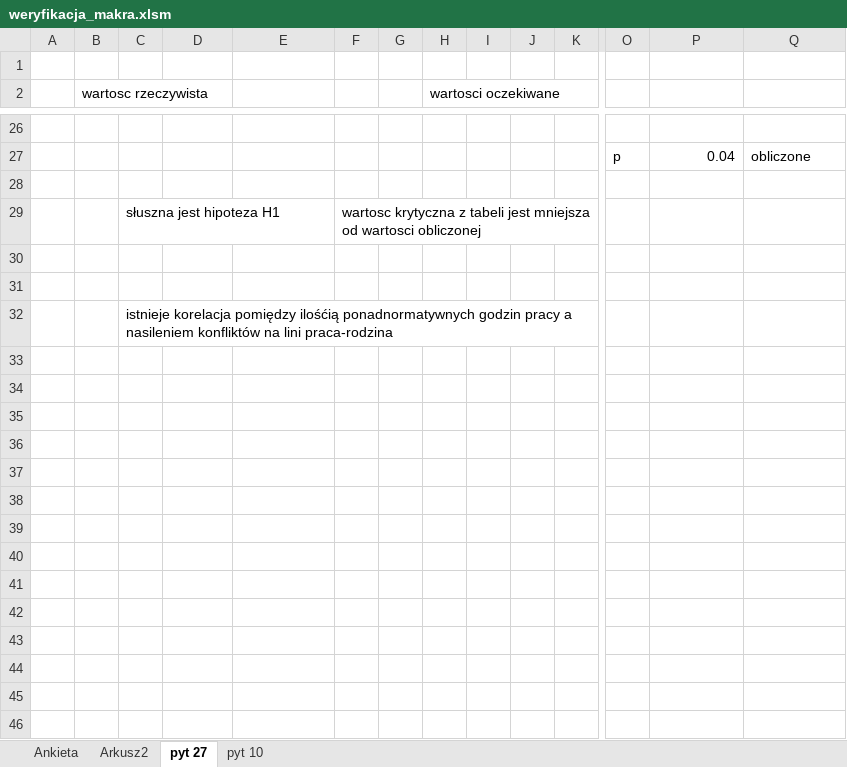
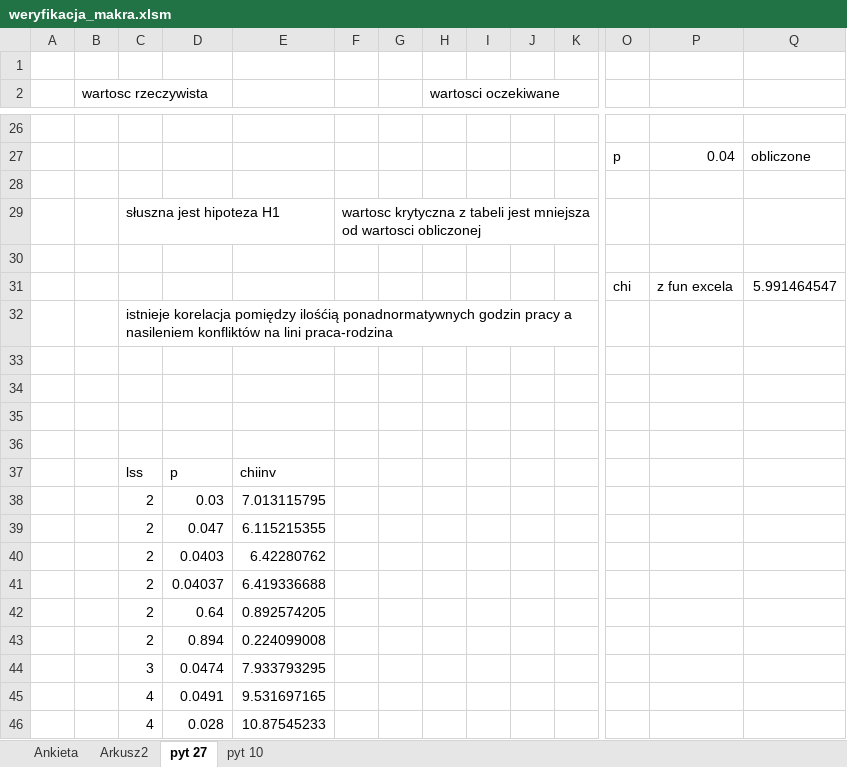
Before and after one commit to golsiaLD/PracaMagPiel, an Excel workbook: weryfikacja_makra.xlsm, sheet pyt 27, drawn as a sheet; only a part is shown, gaps mark what is left out; values as stored, in another font and other column widths than the file's, no borders; addresses are those after the commit; rows hold the shown columns only; the diff names each change by its address in the sheet, - before the commit and + after, or states it on an @@ line.

```diff
--- a/weryfikacja_makra.xlsm (sheet pyt 27)
+++ b/weryfikacja_makra.xlsm (sheet pyt 27)
+row 31:  |  |  |  |  |  |  |  |  |  |  | chi | z fun excela | 5.991464547
+row 32:  |  | istnieje korelacja pomiędzy ilośćią ponadnormatywnych godzin pracy a nasileniem konfliktów na lini praca-rodzina
-C34: istnieje korelacja pomiędzy ilośćią ponadnormatywnych godzin pracy a nasileniem konfliktów na lini praca-rodzina
+C34: (empty)
+row 35: (empty)
+row 36: (empty)
+row 37:  |  | lss | p | chiinv
+row 38:  |  | 2 | 0.03 | 7.013115795
+row 39:  |  | 2 | 0.047 | 6.115215355
+row 40:  |  | 2 | 0.0403 | 6.42280762
+row 41:  |  | 2 | 0.04037 | 6.419336688
+row 42:  |  | 2 | 0.64 | 0.892574205
+row 43:  |  | 2 | 0.894 | 0.224099008
+row 44:  |  | 3 | 0.0474 | 7.933793295
+row 45:  |  | 4 | 0.0491 | 9.531697165
+row 46:  |  | 4 | 0.028 | 10.87545233
```
Also changed, not shown: sheet Ankieta, sheet Arkusz2, formulas that keep their value, 1 other file.
